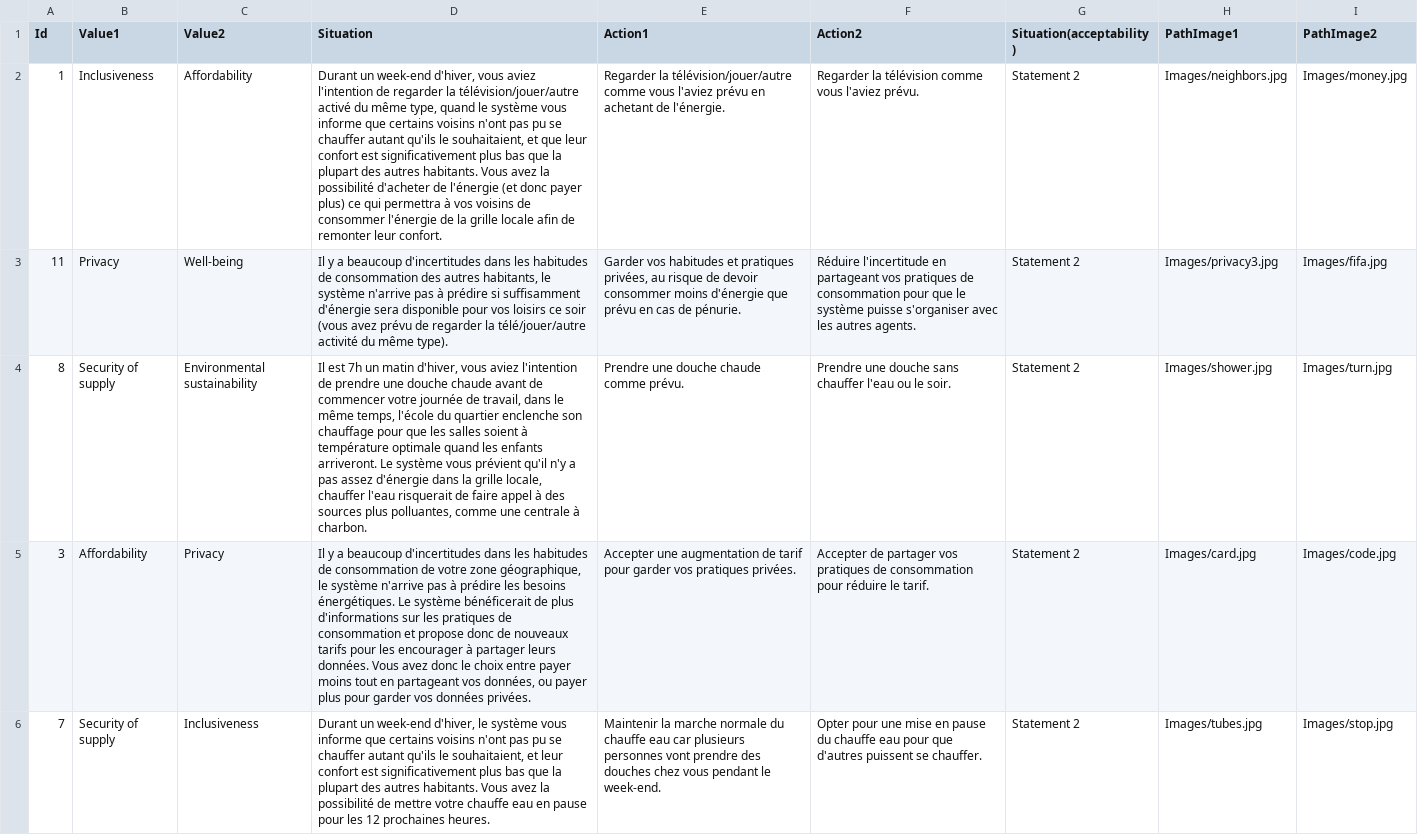
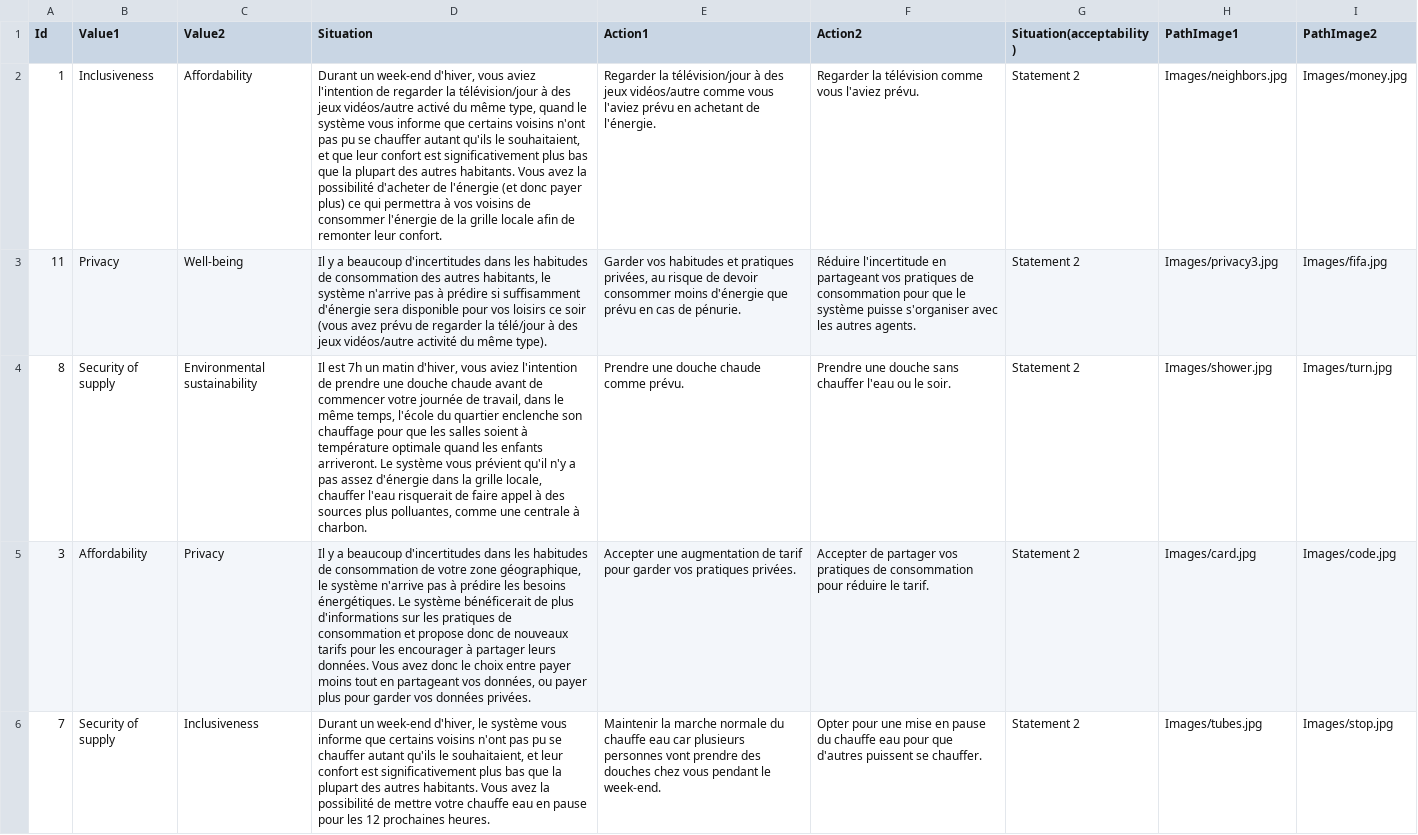
Before and after one commit to marceaunahon/LIRIS-ACCELERAI-ethics-study, a CSV file: data/situations.csv, drawn as a sheet; only a part is shown; the diff covers the shown part only; the diff names each change by its address in the sheet, - before the commit and + after, or states it on an @@ line.

```diff
--- a/data/situations.csv
+++ b/data/situations.csv
-D2 (Situation): …regarder la télévision/jouer/autre activé du…
+D2 (Situation): …regarder la télévision/jour à des jeux vidéos/autre activé du…
-E2 (Action1): Regarder la télévision/jouer/autre comme vous…
+E2 (Action1): Regarder la télévision/jour à des jeux vidéos/autre comme vous…
-D3 (Situation): …regarder la télé/jouer/autre activité du…
+D3 (Situation): …regarder la télé/jour à des jeux vidéos/autre activité du…
```
Also changed, not shown: 6 edited cells elsewhere in this file, 2 other files.
